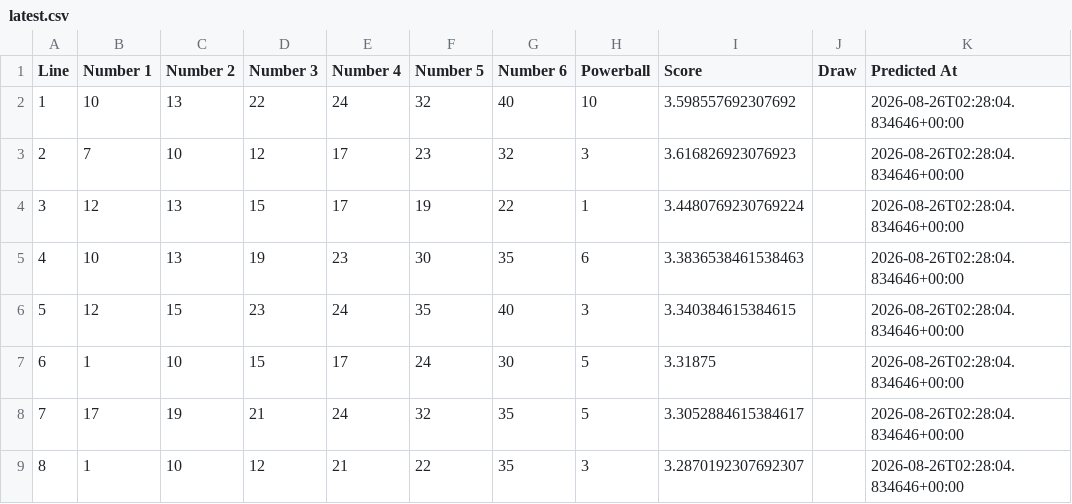
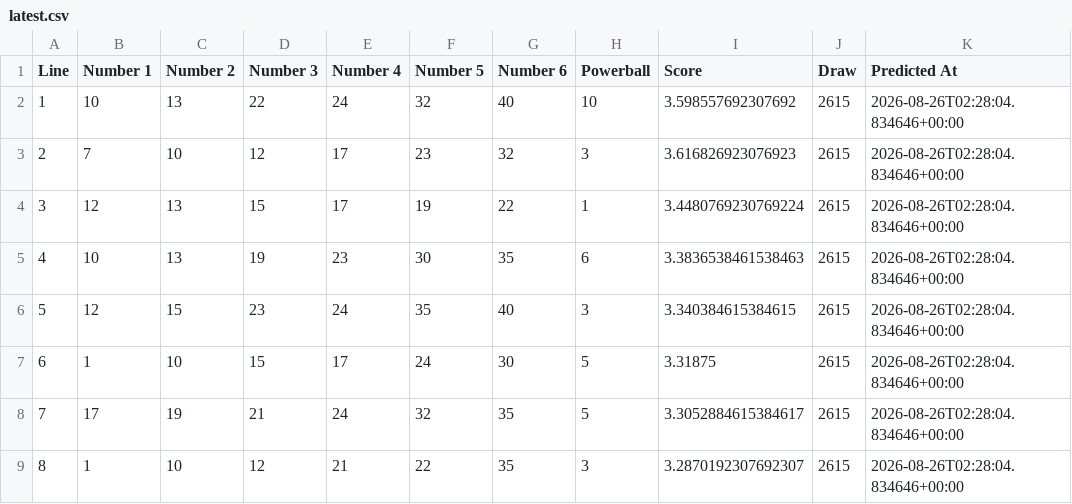
Before and after one commit to Ellywoooo/PowerballBot, a CSV file: predictions/latest.csv, drawn as a sheet.

```diff
--- a/predictions/latest.csv
+++ b/predictions/latest.csv
@@ -1,9 +1,9 @@
 Line,Number 1,Number 2,Number 3,Number 4,Number 5,Number 6,Powerball,Score,Draw,Predicted At
-1,10,13,22,24,32,40,10,3.598557692307692,,2026-08-26T02:28:04.834646+00:00
-2,7,10,12,17,23,32,3,3.616826923076923,,2026-08-26T02:28:04.834646+00:00
-3,12,13,15,17,19,22,1,3.4480769230769224,,2026-08-26T02:28:04.834646+00:00
-4,10,13,19,23,30,35,6,3.3836538461538463,,2026-08-26T02:28:04.834646+00:00
-5,12,15,23,24,35,40,3,3.340384615384615,,2026-08-26T02:28:04.834646+00:00
-6,1,10,15,17,24,30,5,3.31875,,2026-08-26T02:28:04.834646+00:00
-7,17,19,21,24,32,35,5,3.3052884615384617,,2026-08-26T02:28:04.834646+00:00
-8,1,10,12,21,22,35,3,3.2870192307692307,,2026-08-26T02:28:04.834646+00:00
+1,10,13,22,24,32,40,10,3.598557692307692,2615,2026-08-26T02:28:04.834646+00:00
+2,7,10,12,17,23,32,3,3.616826923076923,2615,2026-08-26T02:28:04.834646+00:00
+3,12,13,15,17,19,22,1,3.4480769230769224,2615,2026-08-26T02:28:04.834646+00:00
+4,10,13,19,23,30,35,6,3.3836538461538463,2615,2026-08-26T02:28:04.834646+00:00
+5,12,15,23,24,35,40,3,3.340384615384615,2615,2026-08-26T02:28:04.834646+00:00
+6,1,10,15,17,24,30,5,3.31875,2615,2026-08-26T02:28:04.834646+00:00
+7,17,19,21,24,32,35,5,3.3052884615384617,2615,2026-08-26T02:28:04.834646+00:00
+8,1,10,12,21,22,35,3,3.2870192307692307,2615,2026-08-26T02:28:04.834646+00:00
```
Also changed, not shown: data/draws_clean.csv, predictions/history.csv.
